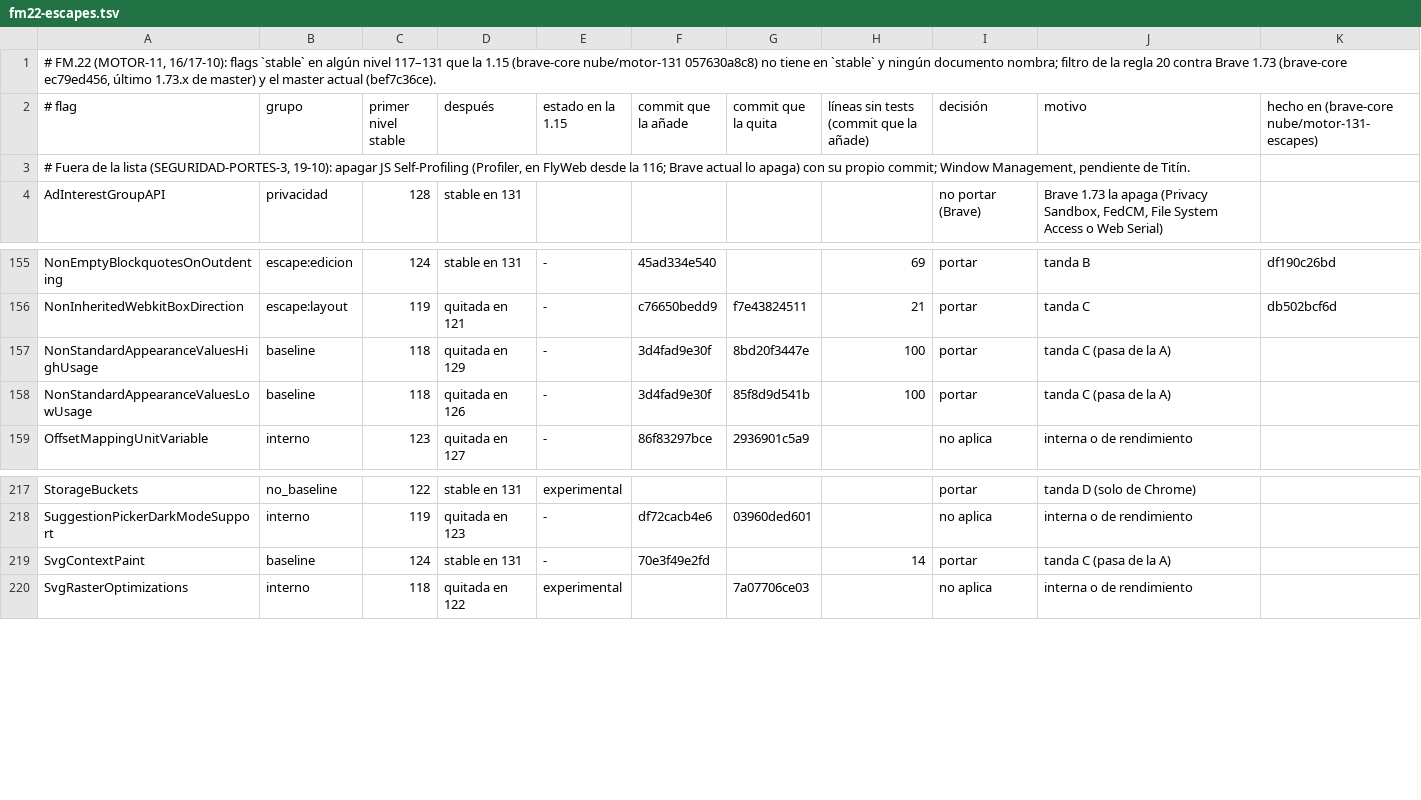
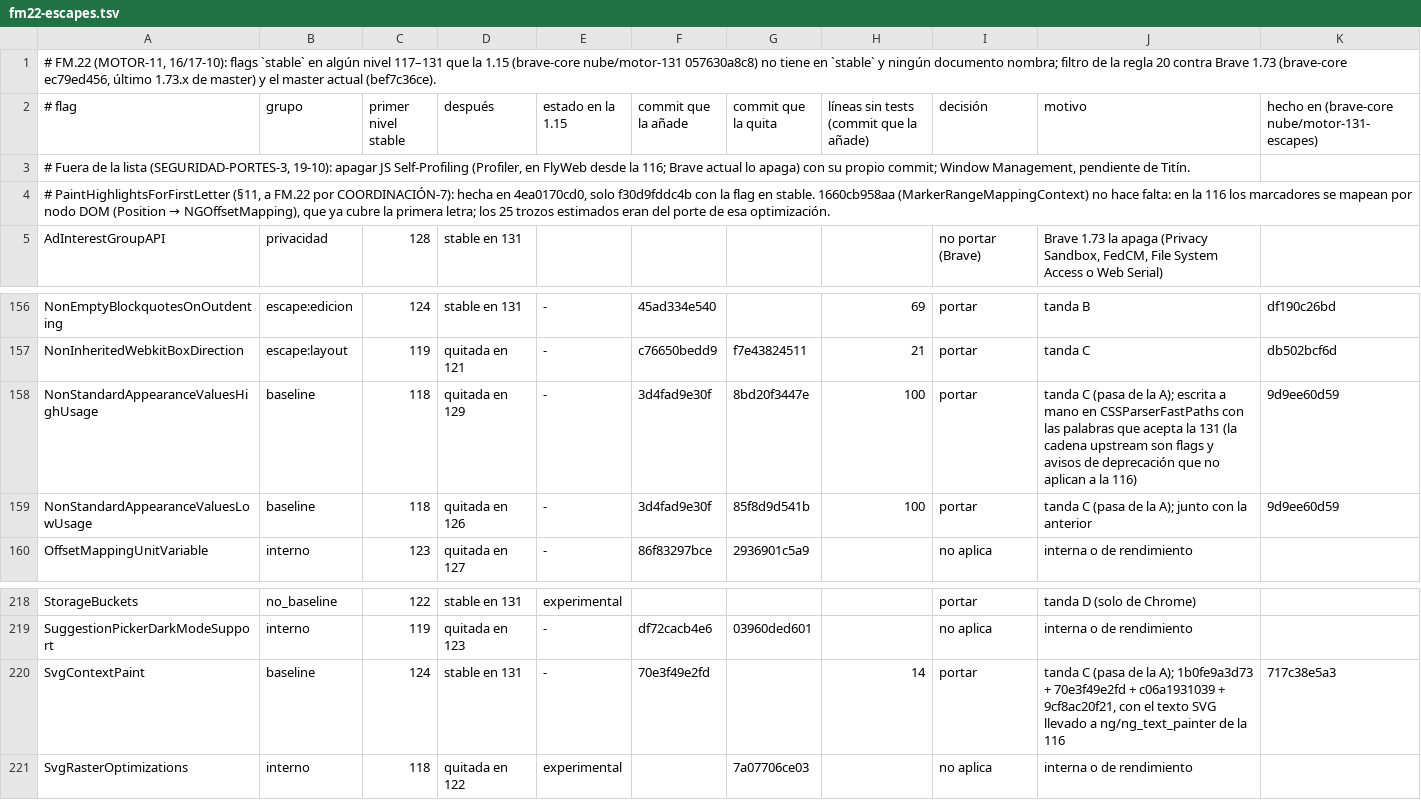
Before and after one commit to lamosquita-net/softmac, a TSV file: FlyWeb/tools/port/fm22-escapes.tsv, drawn as a sheet; only a part is shown, gaps mark what is left out.

```diff
--- a/FlyWeb/tools/port/fm22-escapes.tsv
+++ b/FlyWeb/tools/port/fm22-escapes.tsv
@@ -3,2 +3,3 @@
 # Fuera de la lista (SEGURIDAD-PORTES-3, 19-10): apagar JS Self-Profiling (Profiler, en FlyWeb desde la 116; Brave actual lo apaga) con su propio commit; Window Management, pendiente de Titín.
+# PaintHighlightsForFirstLetter (§11, a FM.22 por COORDINACIÓN-7): hecha en 4ea0170cd0, solo f30d9fddc4b con la flag en stable. 1660cb958aa (MarkerRangeMappingContext) no hace falta: en la 116 los marcadores se mapean por nodo DOM (Position → NGOffsetMapping), que ya cubre la primera letra; los 25 trozos estimados eran del porte de esa optimización.
 AdInterestGroupAPI	privacidad	128	stable en 131					no portar (Brave)	Brave 1.73 la apaga (Privacy Sandbox, FedCM, File System Access o Web Serial)
@@ -156,4 +157,4 @@ NonEmptyBlockquotesOnOutdenting	escape:edicion	124	stable en 131	-	45ad334e540
 NonInheritedWebkitBoxDirection	escape:layout	119	quitada en 121	-	c76650bedd9	f7e43824511	21	portar	tanda C	db502bcf6d
-NonStandardAppearanceValuesHighUsage	baseline	118	quitada en 129	-	3d4fad9e30f	8bd20f3447e	100	portar	tanda C (pasa de la A)
-NonStandardAppearanceValuesLowUsage	baseline	118	quitada en 126	-	3d4fad9e30f	85f8d9d541b	100	portar	tanda C (pasa de la A)
+NonStandardAppearanceValuesHighUsage	baseline	118	quitada en 129	-	3d4fad9e30f	8bd20f3447e	100	portar	tanda C (pasa de la A); escrita a mano en CSSParserFastPaths con las palabras que acepta la 131 (la cadena upstream son flags y avisos de deprecación que no aplican a la 116)	9d9ee60d59
+NonStandardAppearanceValuesLowUsage	baseline	118	quitada en 126	-	3d4fad9e30f	85f8d9d541b	100	portar	tanda C (pasa de la A); junto con la anterior	9d9ee60d59
 OffsetMappingUnitVariable	interno	123	quitada en 127	-	86f83297bce	2936901c5a9		no aplica	interna o de rendimiento
@@ -218,3 +219,3 @@ StorageBuckets	no_baseline	122	stable en 131	experimental				portar	tanda D (sol
 SuggestionPickerDarkModeSupport	interno	119	quitada en 123	-	df72cacb4e6	03960ded601		no aplica	interna o de rendimiento
-SvgContextPaint	baseline	124	stable en 131	-	70e3f49e2fd		14	portar	tanda C (pasa de la A)
+SvgContextPaint	baseline	124	stable en 131	-	70e3f49e2fd		14	portar	tanda C (pasa de la A); 1b0fe9a3d73 + 70e3f49e2fd + c06a1931039 + 9cf8ac20f21, con el texto SVG llevado a ng/ng_text_painter de la 116	717c38e5a3
 SvgRasterOptimizations	interno	118	quitada en 122	experimental		7a07706ce03		no aplica	interna o de rendimiento
```
Also changed, not shown: 1 other file.
